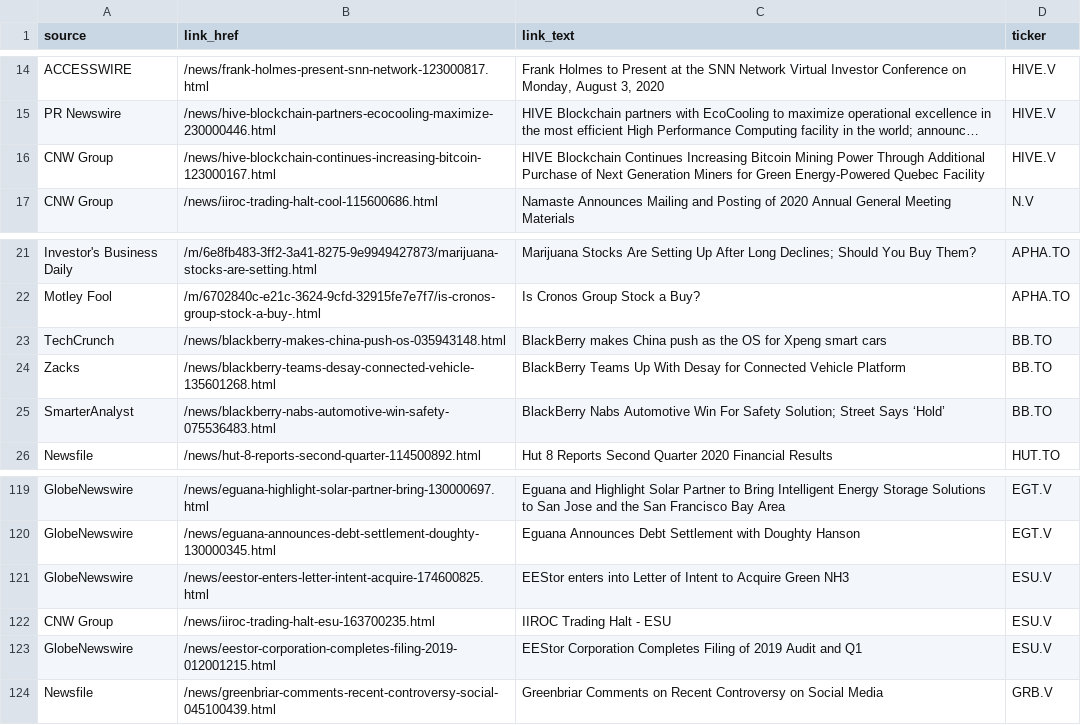
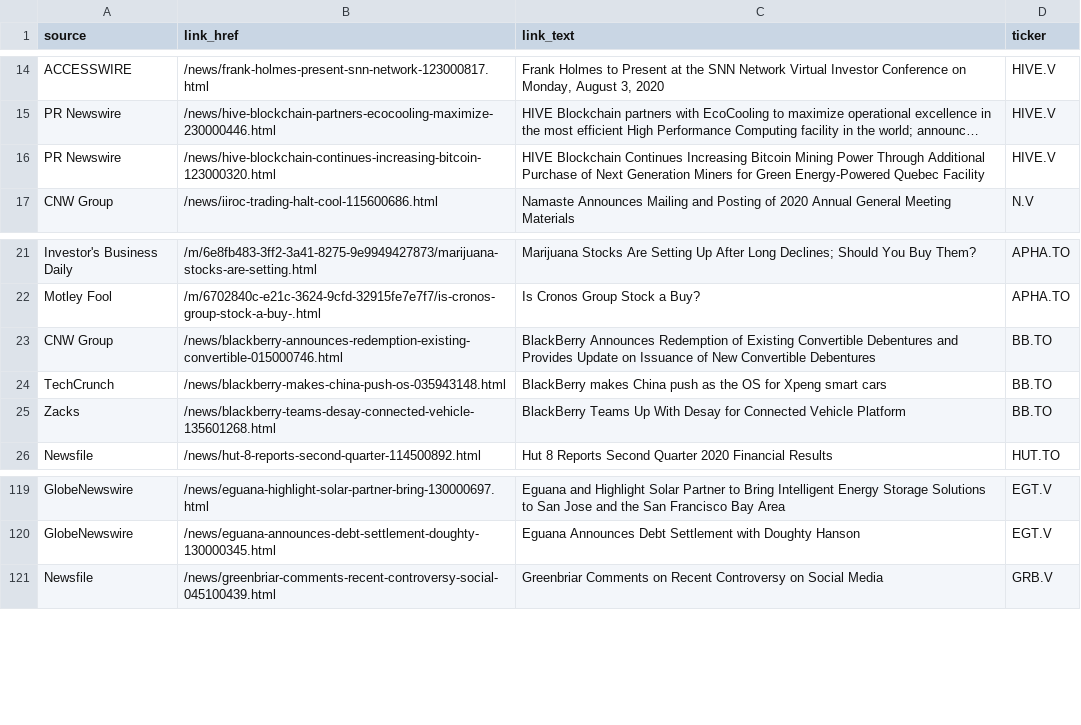
Before and after one commit to dli-invest/halts_and_news, a CSV file: news.csv, drawn as a sheet; only a part is shown, gaps mark what is left out; long unchanged cells end in …; removed rows and columns are numbered as before the commit, all else as after; the diff names each change by its address in the sheet, - before the commit and + after, or states it on an @@ line.

```diff
--- a/news.csv
+++ b/news.csv
-A16 (source): CNW Group
+A16 (source): PR Newswire
-B16 (link_href): /news/hive-blockchain-continues-increasing-bitcoin-123000167.html
+B16 (link_href): /news/hive-blockchain-continues-increasing-bitcoin-123000320.html
+row 23: CNW Group | /news/blackberry-announces-redemption-existing-convertible-015000746.html | BlackBerry Announces Redemption of Existing Convertible Debentures and Provides Update on Issuance of New Convertible Debentures | BB.TO
-row 25: SmarterAnalyst | /news/blackberry-nabs-automotive-win-safety-075536483.html | BlackBerry Nabs Automotive Win For Safety Solution; Street Says ‘Hold’ | BB.TO
-row 121: GlobeNewswire | /news/eestor-enters-letter-intent-acquire-174600825.html | EEStor enters into Letter of Intent to Acquire Green NH3 | ESU.V
-row 122: CNW Group | /news/iiroc-trading-halt-esu-163700235.html | IIROC Trading Halt - ESU | ESU.V
-row 123: GlobeNewswire | /news/eestor-corporation-completes-filing-2019-012001215.html | EEStor Corporation Completes Filing of 2019 Audit and Q1 | ESU.V
```
Also changed, not shown: 1 other file.
